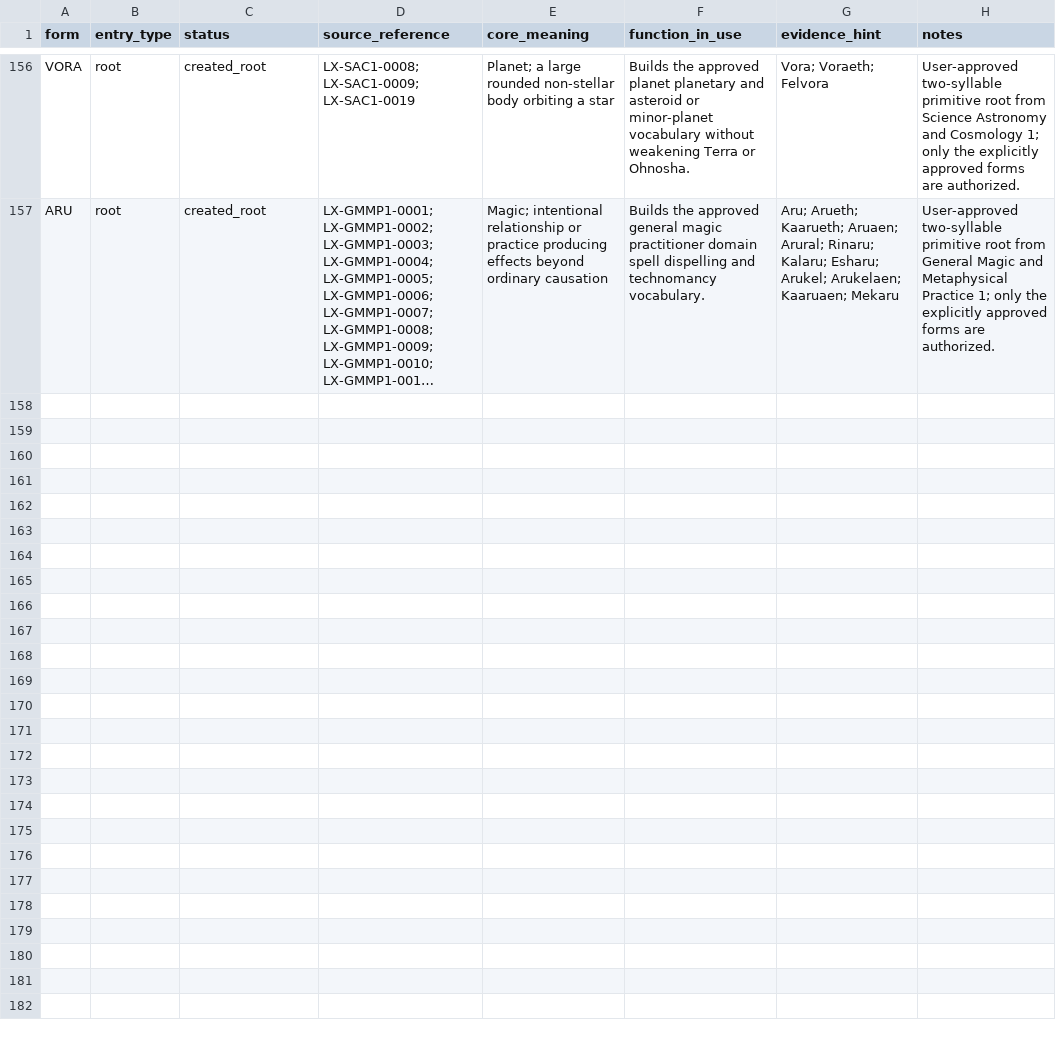
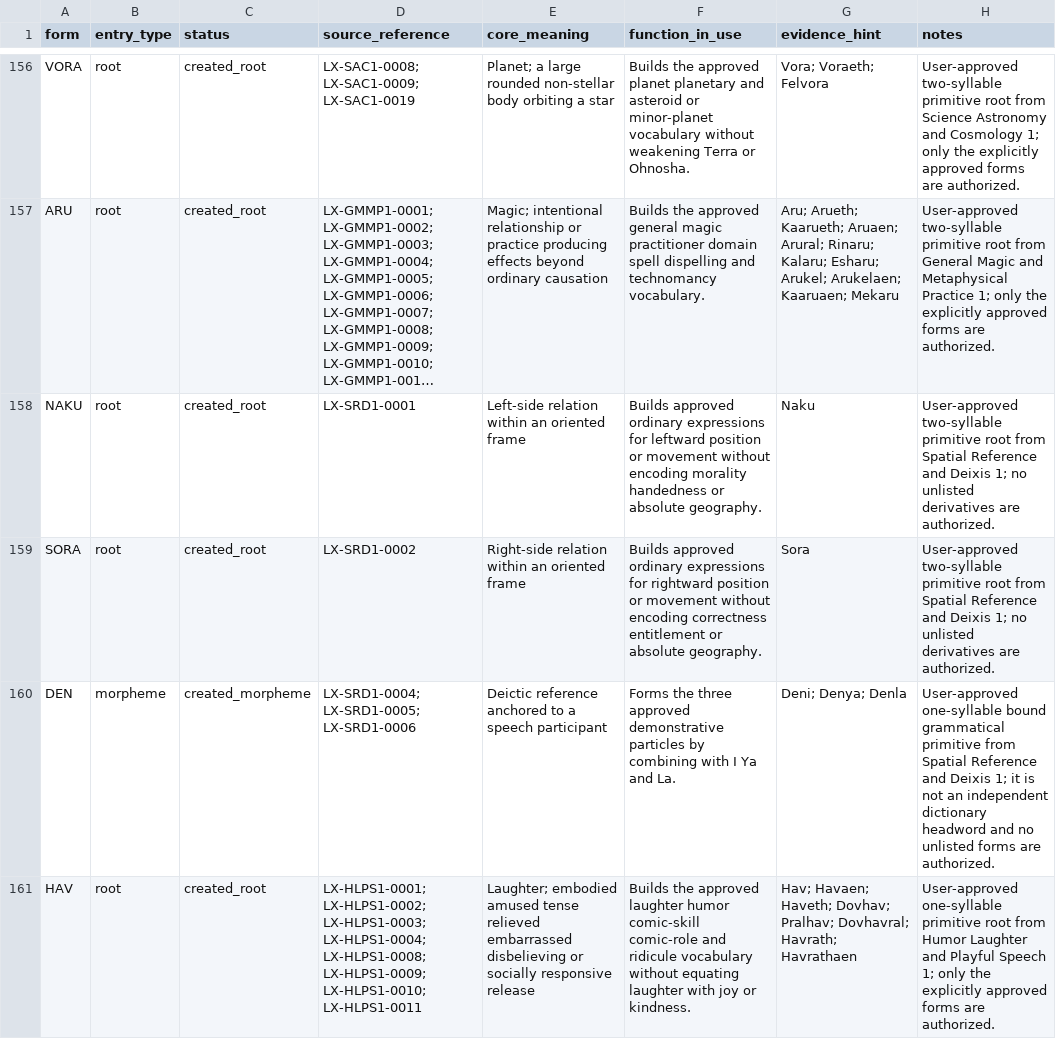
Before and after one commit to artistbaron-cmyk/celan-database, a CSV file: data/expanded_root_database.csv, drawn as a sheet; only a part is shown, gaps mark what is left out; long unchanged cells end in …; the diff covers the shown part only; the diff names each change by its address in the sheet, - before the commit and + after, or states it on an @@ line.

```diff
--- a/data/expanded_root_database.csv
+++ b/data/expanded_root_database.csv
+row 158: NAKU | root | created_root | LX-SRD1-0001 | Left-side relation within an oriented frame | Builds approved ordinary expressions for leftward position or movement without encoding morality handedness or absolute geography. | Naku | User-approved two-syllable primitive root from Spatial Reference and Deixis 1; no unlisted derivatives are authorized.
+row 159: SORA | root | created_root | LX-SRD1-0002 | Right-side relation within an oriented frame | Builds approved ordinary expressions for rightward position or movement without encoding correctness entitlement or absolute geography. | Sora | User-approved two-syllable primitive root from Spatial Reference and Deixis 1; no unlisted derivatives are authorized.
+row 160: DEN | morpheme | created_morpheme | LX-SRD1-0004; LX-SRD1-0005; LX-SRD1-0006 | Deictic reference anchored to a speech participant | Forms the three approved demonstrative particles by combining with I Ya and La. | Deni; Denya; Denla | User-approved one-syllable bound grammatical primitive from Spatial Reference and Deixis 1; it is not an independent dictionary headword and no unlisted forms are authorized.
+row 161: HAV | root | created_root | LX-HLPS1-0001; LX-HLPS1-0002; LX-HLPS1-0003; LX-HLPS1-0004; LX-HLPS1-0008; LX-HLPS1-0009; LX-HLPS1-0010; LX-HLPS1-0011 | Laughter; embodied amused tense relieved embarrassed disbelieving or socially responsive release | Builds the approved laughter humor comic-skill comic-role and ridicule vocabulary without equating laughter with joy or kindness. | Hav; Havaen; Haveth; Dovhav; Pralhav; Dovhavral; Havrath; Havrathaen | User-approved one-syllable primitive root from Humor Laughter and Playful Speech 1; only the explicitly approved forms are authorized.
```
Also changed, not shown: 4 added rows elsewhere in this file, data/expanded_root_crosswalk.csv, data/expressions.csv, 12 other files.
